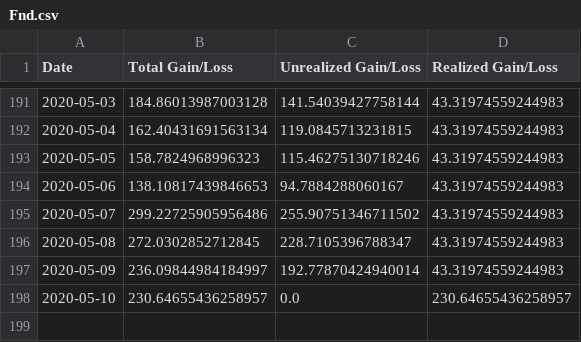
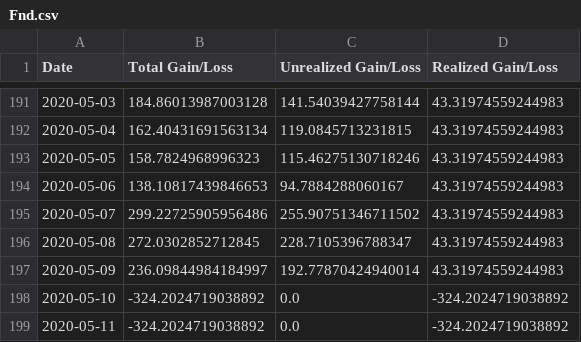
Before and after one commit to Insula-Crypto/funds_roi_graphs, a CSV file: Fnd.csv, drawn as a sheet; only a part is shown, gaps mark what is left out.

```diff
--- a/Fnd.csv
+++ b/Fnd.csv
@@ -197,2 +197,3 @@ Date,Total Gain/Loss,Unrealized Gain/Loss,Realized Gain/Loss
 2020-05-09,236.09844984184997,192.77870424940014,43.31974559244983
-2020-05-10,230.64655436258957,0.0,230.64655436258957
+2020-05-10,-324.2024719038892,0.0,-324.2024719038892
+2020-05-11,-324.2024719038892,0.0,-324.2024719038892
```
Also changed, not shown: 1 other file.
